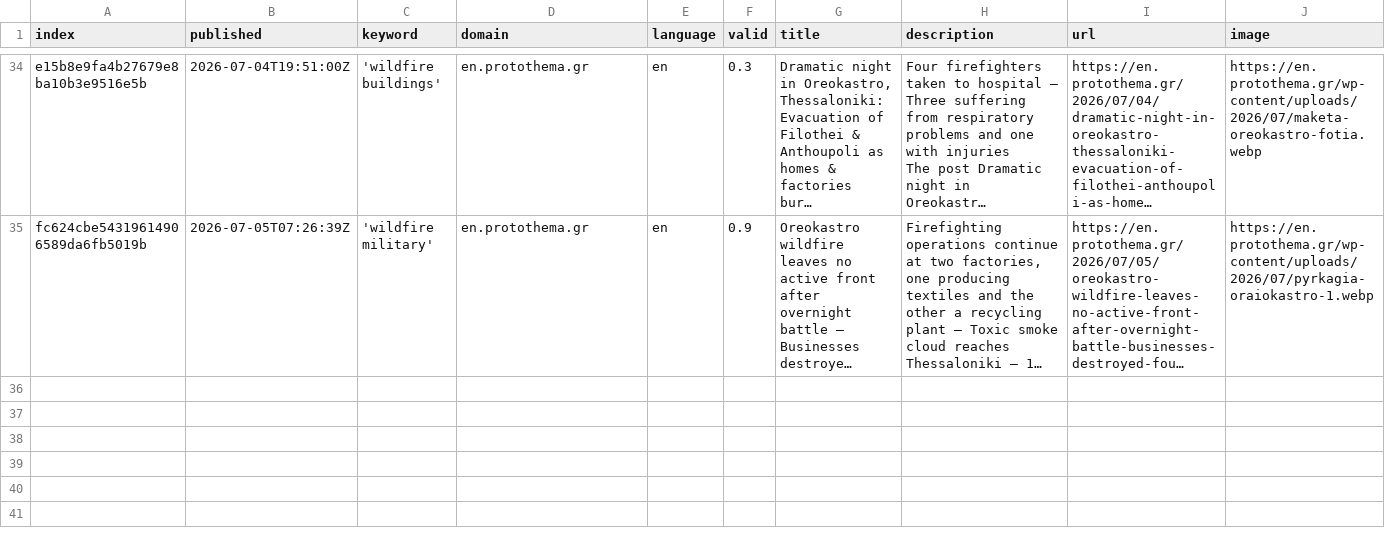
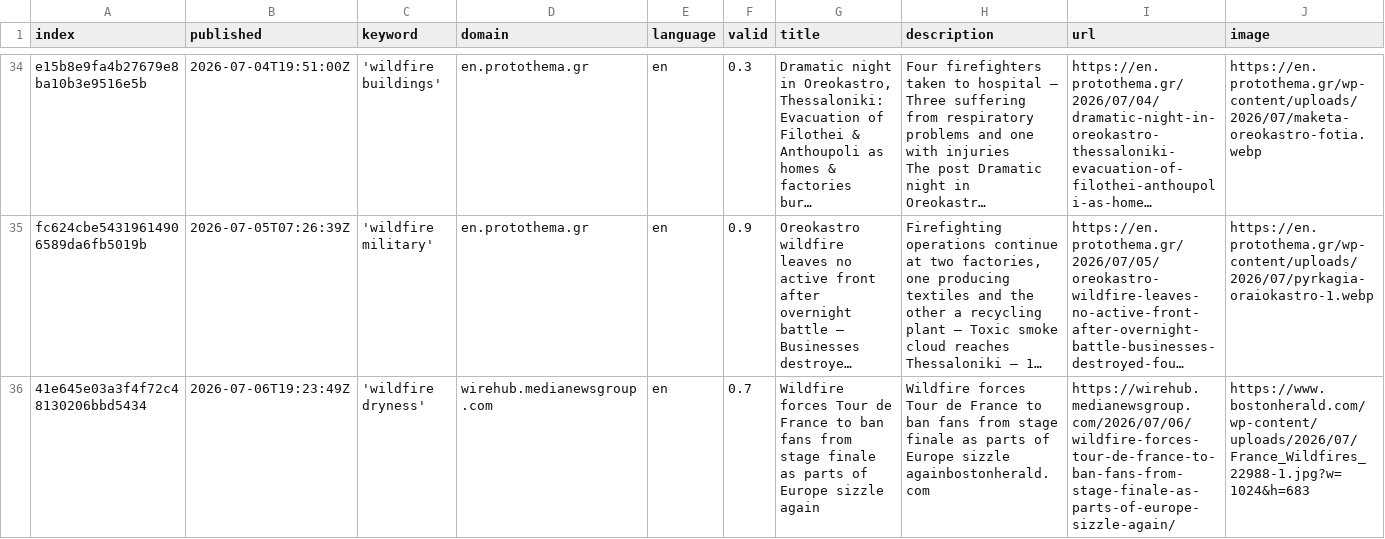
Before and after one commit to magaliekathrin-news/wildFire, a CSV file: csv/news_2026_07.csv, drawn as a sheet; only a part is shown, gaps mark what is left out; long unchanged cells end in …; rows hold the shown columns only; the diff names each change by its address in the sheet, - before the commit and + after, or states it on an @@ line.

```diff
--- a/csv/news_2026_07.csv
+++ b/csv/news_2026_07.csv
+row 36: 41e645e03a3f4f72c48130206bbd5434 | 2026-07-06T19:23:49Z | 'wildfire dryness' | wirehub.medianewsgroup.com | en | 0.7 | Wildfire forces Tour de France to ban fans from stage finale as parts of Europe sizzle again | Wildfire forces Tour de France to ban fans from stage finale as parts of Europe sizzle againbostonherald.com | https://wirehub.medianewsgroup.com/2026/07/06/wildfire-forces-tour-de-france-to-ban-fans-from-stage-finale-as-parts-of-europe-sizzle-again/ | https://www.bostonherald.com/wp-content/uploads/2026/07/France_Wildfires_22988-1.jpg?w=1024&h=683
```
Also changed, not shown: csv/news_2026_06.csv, keywords.csv.
